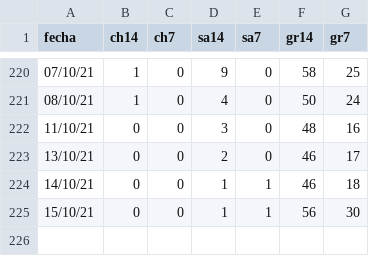
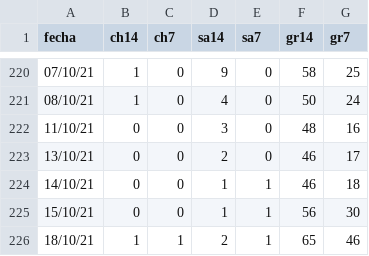
Before and after one commit to Rafael-Caro/chipiona-covid19, a CSV file: covid19Chipiona.csv, drawn as a sheet; only a part is shown, gaps mark what is left out.

Commit message:
18/10/21

```diff
--- a/covid19Chipiona.csv
+++ b/covid19Chipiona.csv
@@ -225 +225,2 @@ fecha,ch14,ch7,sa14,sa7,gr14,gr7
 15/10/21,0,0,1,1,56,30
+18/10/21,1,1,2,1,65,46
```
